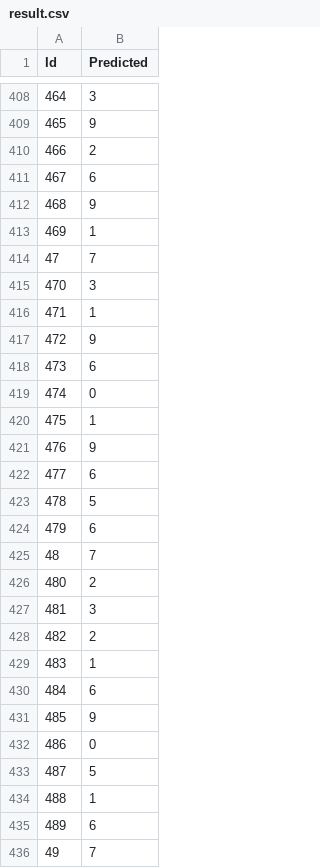
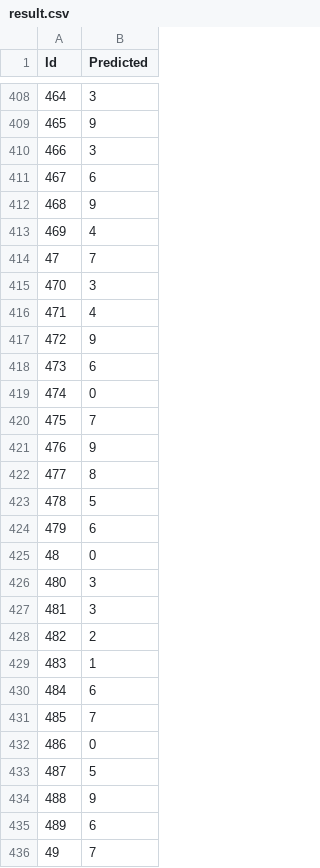
Before and after one commit to alessioserra/Data_science_lab07, a CSV file: default/result.csv, drawn as a sheet; only a part is shown, gaps mark what is left out; the diff covers the shown part only.

```diff
--- a/default/result.csv
+++ b/default/result.csv
@@ -409,9 +409,9 @@ Id,Predicted
 465,9
-466,2
+466,3
 467,6
 468,9
-469,1
+469,4
 47,7
 470,3
-471,1
+471,4
 472,9
@@ -419,9 +419,9 @@ Id,Predicted
 474,0
-475,1
+475,7
 476,9
-477,6
+477,8
 478,5
 479,6
-48,7
-480,2
+48,0
+480,3
 481,3
@@ -430,6 +430,6 @@ Id,Predicted
 484,6
-485,9
+485,7
 486,0
 487,5
-488,1
+488,9
 489,6
```
Also changed, not shown: 82 edited cells elsewhere in this file, 1 other file.
